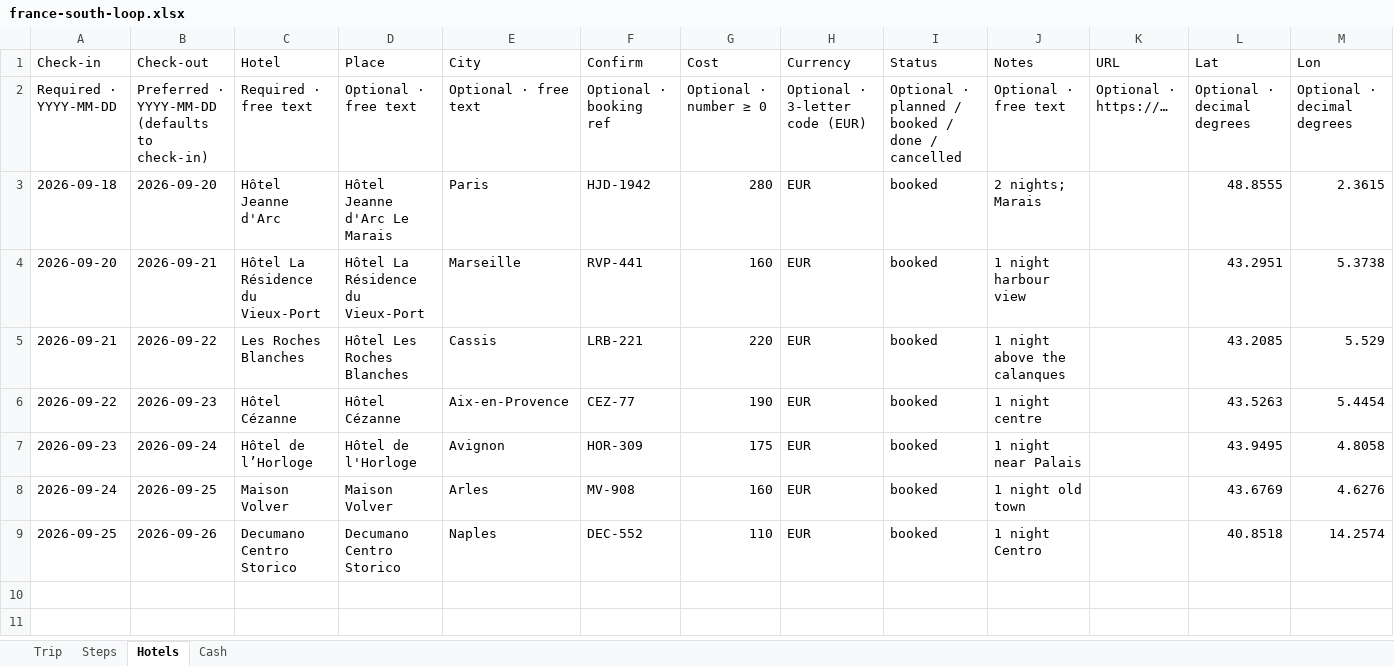
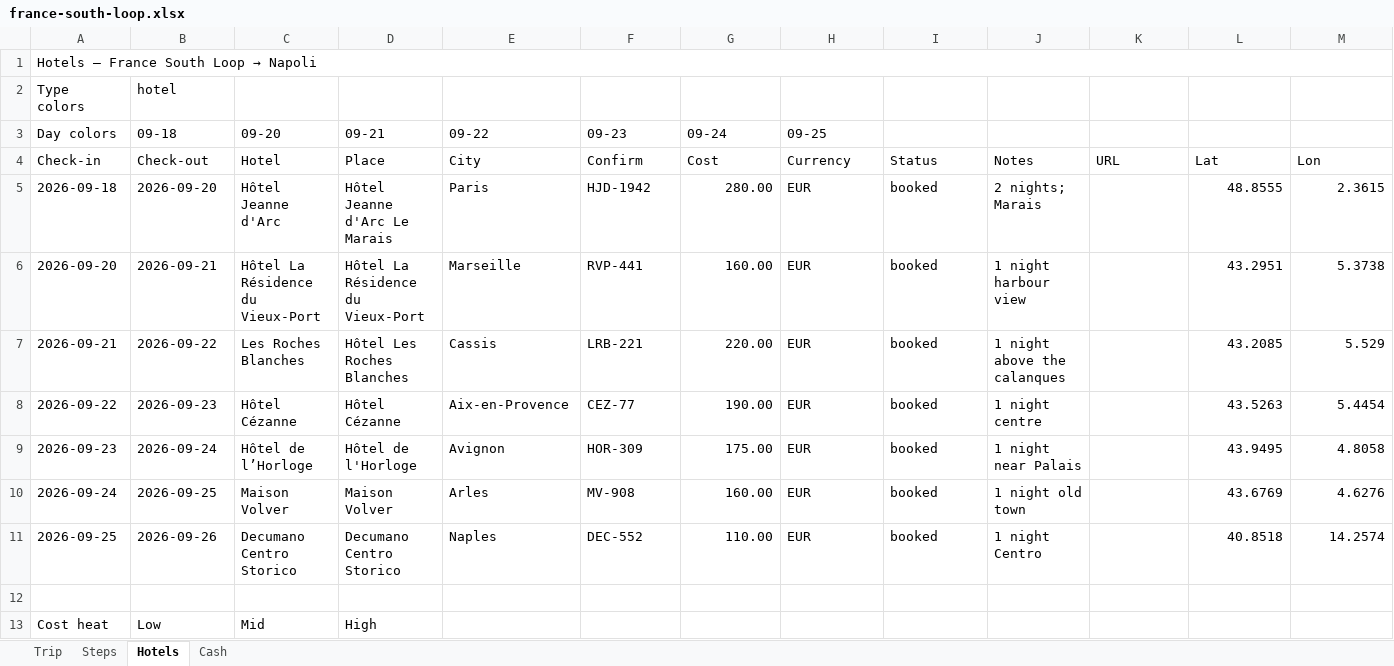
Before and after one commit to acid-code/Trip-Visualizer, an Excel workbook: public/examples/france-south-loop.xlsx, sheet Hotels, drawn as a sheet; values as stored, in another font and other column widths than the file's, no cell formats; table styles not drawn; removed rows and columns are numbered as before the commit, all else as after; the diff names each change by its address in the sheet, - before the commit and + after, or states it on an @@ line.

Commit message:
removed redundant button and text and set some defaults

```diff
--- a/public/examples/france-south-loop.xlsx (sheet Hotels)
+++ b/public/examples/france-south-loop.xlsx (sheet Hotels)
+row 1: Hotels — France South Loop → Napoli
+row 2: Type colors | hotel
+row 3: Day colors | 09-18 | 09-20 | 09-21 | 09-22 | 09-23 | 09-24 | 09-25
-row 2: Required · YYYY-MM-DD | Preferred · YYYY-MM-DD (defaults to check-in) | Required · free text | Optional · free text | Optional · free text | Optional · booking ref | Optional · number ≥ 0 | Optional · 3-letter code (EUR) | Optional · planned / booked / done / cancelled | Optional · free text | Optional · https://… | Optional · decimal degrees | Optional · decimal degrees
-G5: 280
+G5: 280.00
-G6: 160
+G6: 160.00
-G7: 220
+G7: 220.00
-G8: 190
+G8: 190.00
-G9: 175
+G9: 175.00
-G10: 160
+G10: 160.00
-G11: 110
+G11: 110.00
+row 12: (empty)
+row 13: Cost heat | Low | Mid | High
```
Also changed, not shown: sheet Steps, sheet Cash, sheet Trip, cell formats, public/trip-template.xlsx, 11 other files.
